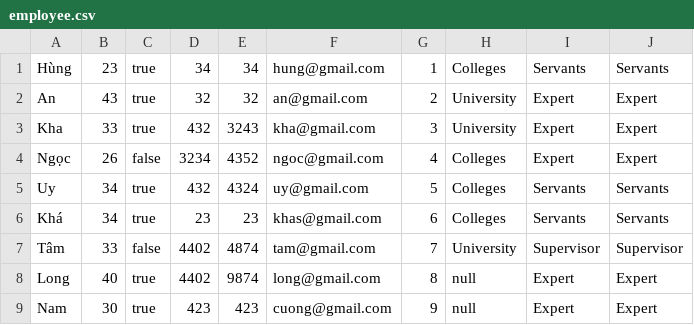
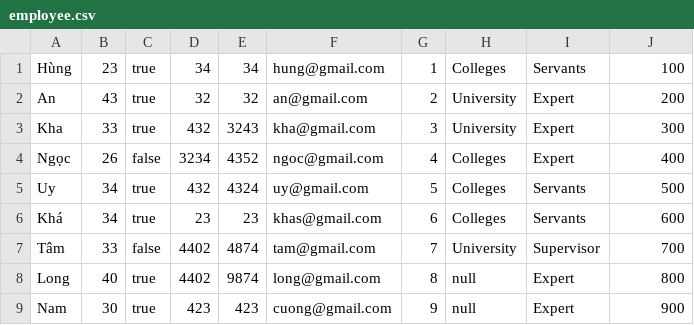
Before and after one commit to lethuandat/C0322G1-LeThuanDat, a CSV file: FuramaResort/out/production/FuramaResort/data/employee.csv, drawn as a sheet.

```diff
--- a/FuramaResort/out/production/FuramaResort/data/employee.csv
+++ b/FuramaResort/out/production/FuramaResort/data/employee.csv
@@ -1,9 +1,9 @@
-Hùng,23,true,34,34,hung@gmail.com,1,Colleges,Servants,Servants,
-An,43,true,32,32,an@gmail.com,2,University,Expert,Expert,
-Kha,33,true,432,3243,kha@gmail.com,3,University,Expert,Expert,
-Ngọc,26,false,3234,4352,ngoc@gmail.com,4,Colleges,Expert,Expert,
-Uy,34,true,432,4324,uy@gmail.com,5,Colleges,Servants,Servants,
-Khá,34,true,23,23,khas@gmail.com,6,Colleges,Servants,Servants,
-Tâm,33,false,4402,4874,tam@gmail.com,7,University,Supervisor,Supervisor,
-Long,40,true,4402,9874,long@gmail.com,8,null,Expert,Expert,
-Nam,30,true,423,423,cuong@gmail.com,9,null,Expert,Expert,
+Hùng,23,true,34,34,hung@gmail.com,1,Colleges,Servants,100
+An,43,true,32,32,an@gmail.com,2,University,Expert,200
+Kha,33,true,432,3243,kha@gmail.com,3,University,Expert,300
+Ngọc,26,false,3234,4352,ngoc@gmail.com,4,Colleges,Expert,400
+Uy,34,true,432,4324,uy@gmail.com,5,Colleges,Servants,500
+Khá,34,true,23,23,khas@gmail.com,6,Colleges,Servants,600
+Tâm,33,false,4402,4874,tam@gmail.com,7,University,Supervisor,700
+Long,40,true,4402,9874,long@gmail.com,8,null,Expert,800
+Nam,30,true,423,423,cuong@gmail.com,9,null,Expert,900
```
Also changed, not shown: FuramaResort/src/data/employee.csv, 18 other files.
